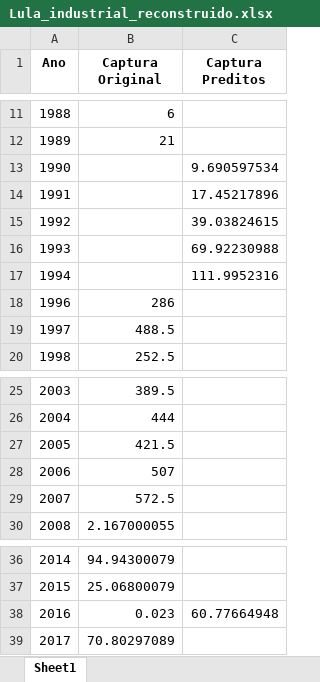
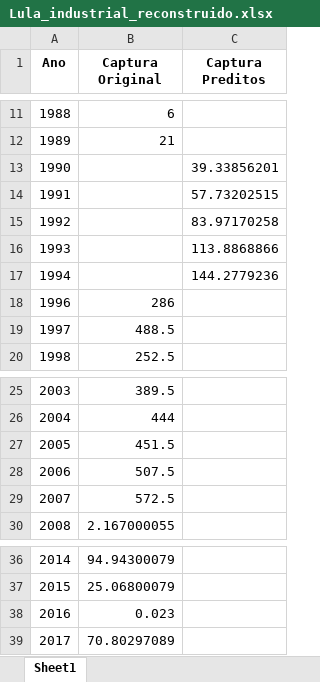
Before and after one commit to Drenanrib/recontrucao_da_estatistica_pesqueira_brasileira, an Excel workbook: DataFrame_reconstruido/Lula_industrial_reconstruido.xlsx, sheet Sheet1, drawn as a sheet; only a part is shown, gaps mark what is left out; values as stored, in another font and other column widths than the file's, no borders; the diff names each change by its address in the sheet, - before the commit and + after, or states it on an @@ line.

```diff
--- a/DataFrame_reconstruido/Lula_industrial_reconstruido.xlsx (sheet Sheet1)
+++ b/DataFrame_reconstruido/Lula_industrial_reconstruido.xlsx (sheet Sheet1)
-C13 (Captura Preditos): 9.690597534
+C13 (Captura Preditos): 39.33856201
-C14 (Captura Preditos): 17.45217896
+C14 (Captura Preditos): 57.73202515
-C15 (Captura Preditos): 39.03824615
+C15 (Captura Preditos): 83.97170258
-C16 (Captura Preditos): 69.92230988
+C16 (Captura Preditos): 113.8868866
-C17 (Captura Preditos): 111.9952316
+C17 (Captura Preditos): 144.2779236
-B27 (Captura Original): 421.5
+B27 (Captura Original): 451.5
-B28 (Captura Original): 507
+B28 (Captura Original): 507.5
-C38 (Captura Preditos): 60.77664948
+C38 (Captura Preditos): (empty)
```
Also changed, not shown: DataFrame_reconstruido/Lula_artesanal_reconstruido.xlsx, DataFrame_reconstruido/Polvo_artesanal_reconstruido.xlsx, 8 other files.
